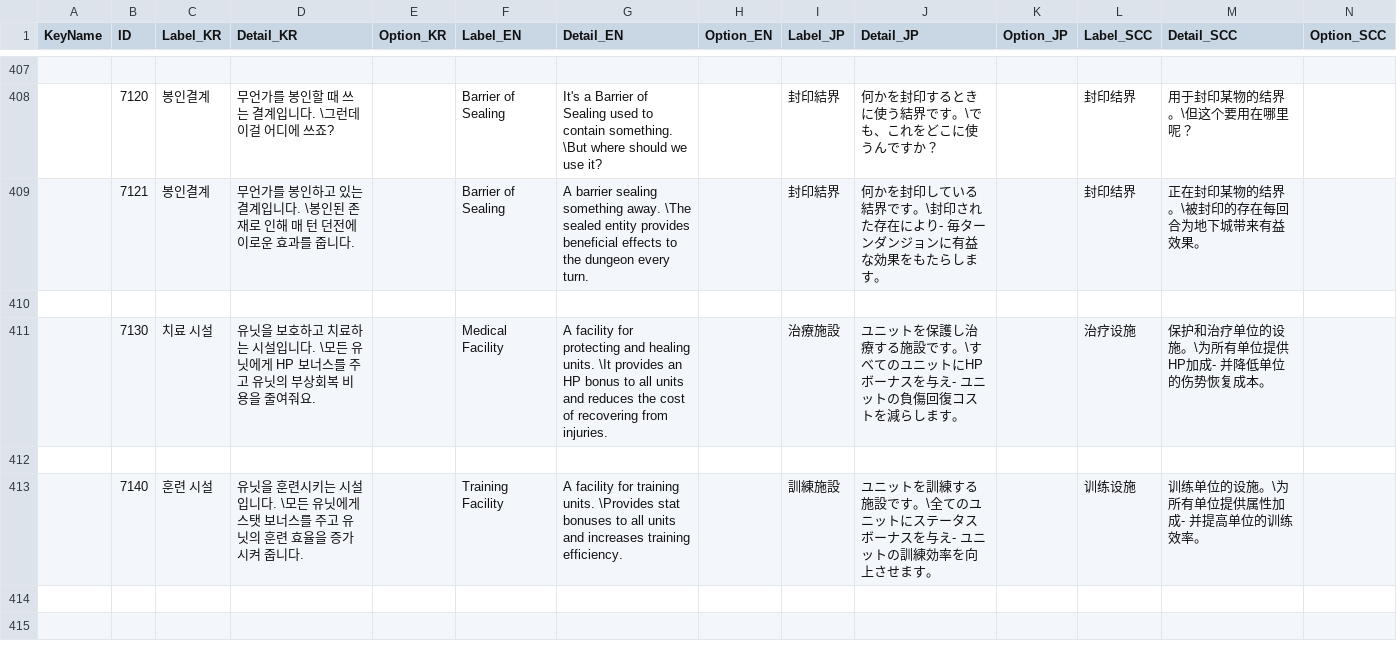
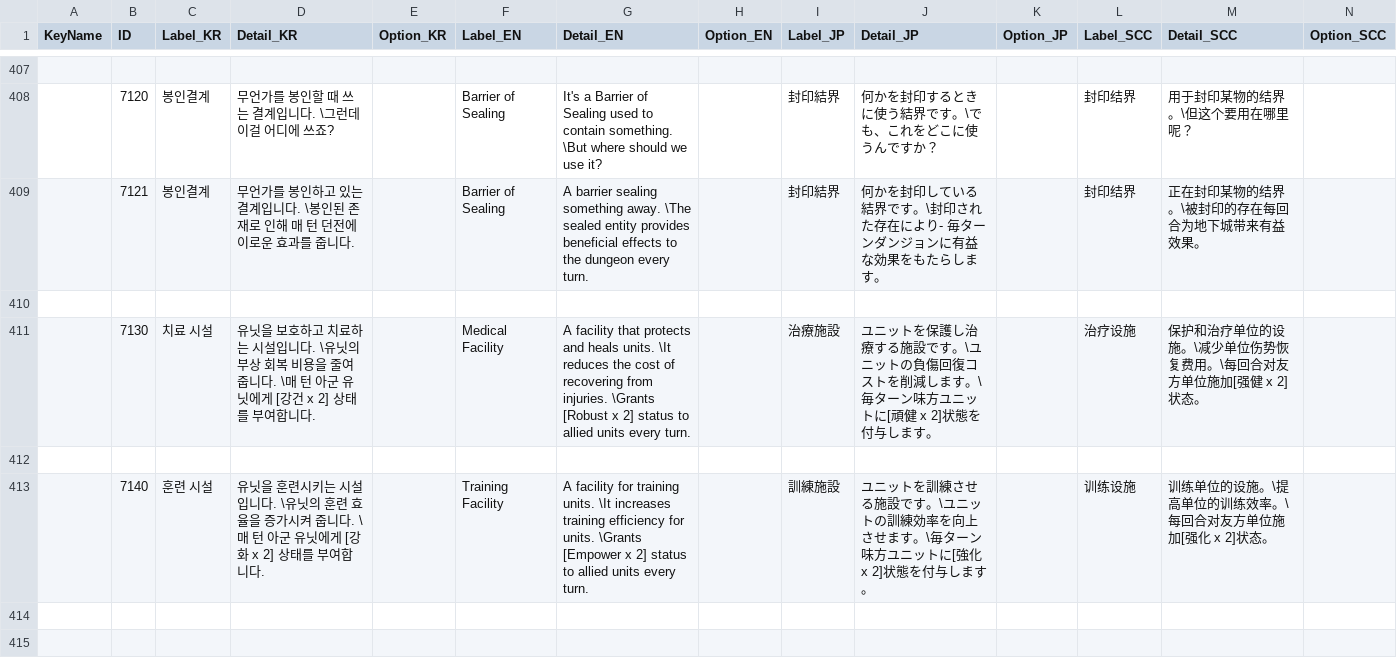
Before and after one commit to soos2075/Project_DM, a CSV file: DeongeonManagement/Assets/Data/Object/Object_Result.csv, drawn as a sheet; only a part is shown, gaps mark what is left out; the diff names each change by its address in the sheet, - before the commit and + after, or states it on an @@ line.

```diff
--- a/DeongeonManagement/Assets/Data/Object/Object_Result.csv
+++ b/DeongeonManagement/Assets/Data/Object/Object_Result.csv
-D411 (Detail_KR): …니다. \모든 유닛에게 HP 보너스를 주고 유닛의 부상회복 비용을 줄여줘요.
+D411 (Detail_KR): …니다. \유닛의 부상 회복 비용을 줄여 줍니다. \매 턴 아군 유닛에게 [강건 x 2] 상태를 부여합니다.
-G411 (Detail_EN): A facility for protecting and healing units. \It provides an HP bonus to all units and reduces the cost of recovering from injuries.
+G411 (Detail_EN): A facility that protects and heals units. \It reduces the cost of recovering from injuries. \Grants [Robust x 2] status to allied units every turn.
-J411 (Detail_JP): …です。\すべてのユニットにHPボーナスを与え- ユニットの負傷回復コストを減らします。
+J411 (Detail_JP): …です。\ユニットの負傷回復コストを削減します。\毎ターン味方ユニットに[頑健 x 2]状態を付与します。
-M411 (Detail_SCC): 保护和治疗单位的设施。\为所有单位提供HP加成- 并降低单位的伤势恢复成本。
+M411 (Detail_SCC): 保护和治疗单位的设施。\减少单位伤势恢复费用。\每回合对友方单位施加[强健 x 2]状态。
-D413 (Detail_KR): …니다. \모든 유닛에게 스탯 보너스를 주고 유닛의 훈련 효율을 증가시켜 줍니다.
+D413 (Detail_KR): …니다. \유닛의 훈련 효율을 증가시켜 줍니다. \매 턴 아군 유닛에게 [강화 x 2] 상태를 부여합니다.
-G413 (Detail_EN): …training units. \Provides stat bonuses to all units and increases training efficiency.
+G413 (Detail_EN): …training units. \It increases training efficiency for units. \Grants [Empower x 2] status to allied units every turn.
-J413 (Detail_JP): …トを訓練する施設です。\全てのユニットにステータスボーナスを与え- ユニットの訓練効率を向上させます。
+J413 (Detail_JP): …トを訓練させる施設です。\ユニットの訓練効率を向上させます。\毎ターン味方ユニットに[強化 x 2]状態を付与します。
-M413 (Detail_SCC): 训练单位的设施。\为所有单位提供属性加成- 并提高单位的训练效率。
+M413 (Detail_SCC): 训练单位的设施。\提高单位的训练效率。\每回合对友方单位施加[强化 x 2]状态。
```
Also changed, not shown: DeongeonManagement/Assets/Data/BattleStatus/BattleStatus_Result.csv, DeongeonManagement/Assets/Data/Trait/Trait_Result.csv, 32 other files.
